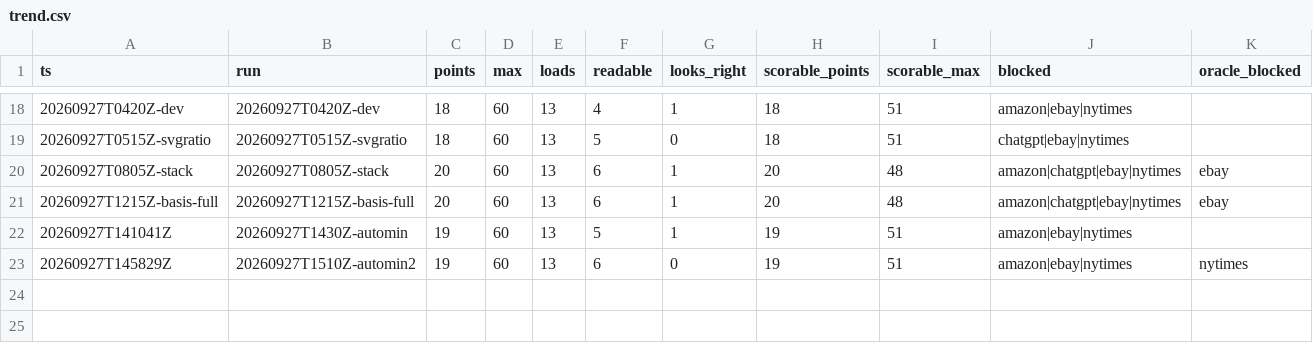
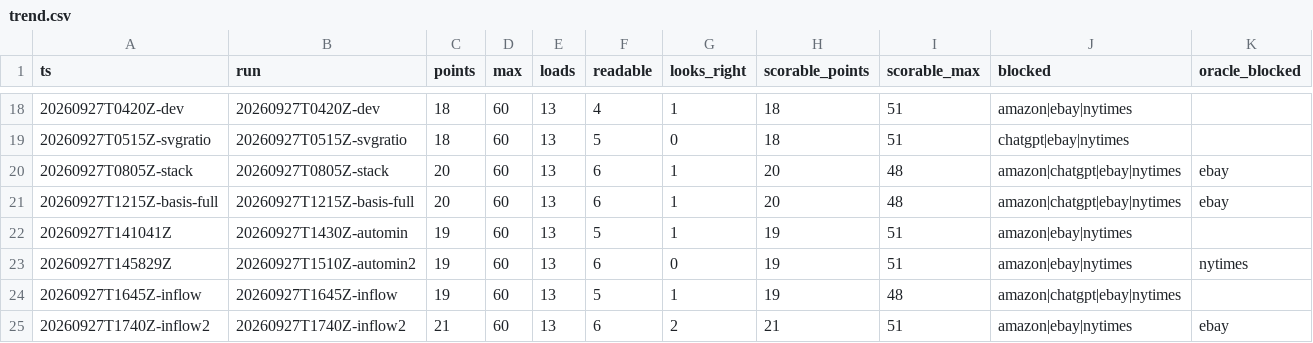
Before and after one commit to hiwavebrowser/hiwave-macos, a CSV file: trench/realsite/trend.csv, drawn as a sheet; only a part is shown, gaps mark what is left out.

```diff
--- a/trench/realsite/trend.csv
+++ b/trench/realsite/trend.csv
@@ -23 +23,3 @@ ts,run,points,max,loads,readable,looks_right,scorable_points,scorable_max,blocke
 20260927T145829Z,20260927T1510Z-automin2,19,60,13,6,0,19,51,amazon|ebay|nytimes,nytimes
+20260927T1645Z-inflow,20260927T1645Z-inflow,19,60,13,5,1,19,48,amazon|chatgpt|ebay|nytimes,
+20260927T1740Z-inflow2,20260927T1740Z-inflow2,21,60,13,6,2,21,51,amazon|ebay|nytimes,ebay
```
Also changed, not shown: 52 other files.
